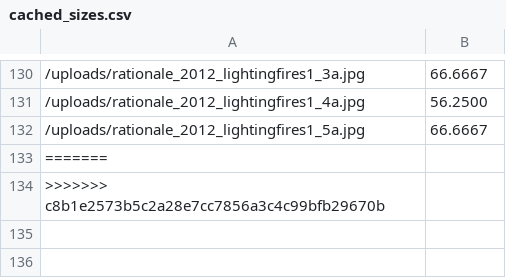
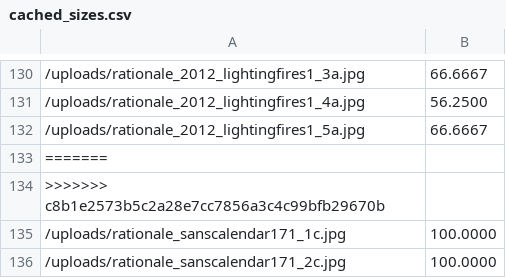
Before and after one commit to rationaledesign/rationale, a CSV file: cached_sizes.csv, drawn as a sheet; only a part is shown, gaps mark what is left out; the diff names each change by its address in the sheet, - before the commit and + after, or states it on an @@ line.

```diff
--- a/cached_sizes.csv
+++ b/cached_sizes.csv
+row 135: /uploads/rationale_sanscalendar171_1c.jpg | 100.0000
+row 136: /uploads/rationale_sanscalendar171_2c.jpg | 100.0000
```
Also changed, not shown: 7 other files.
